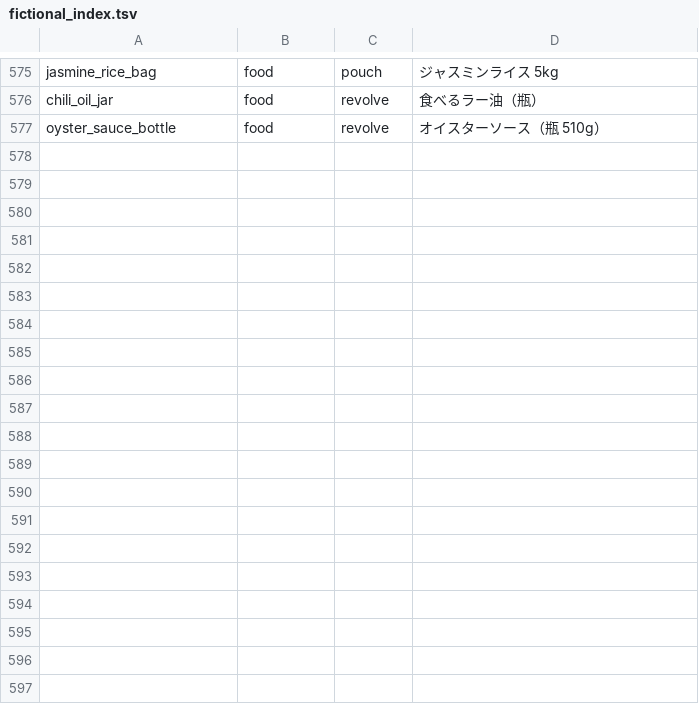
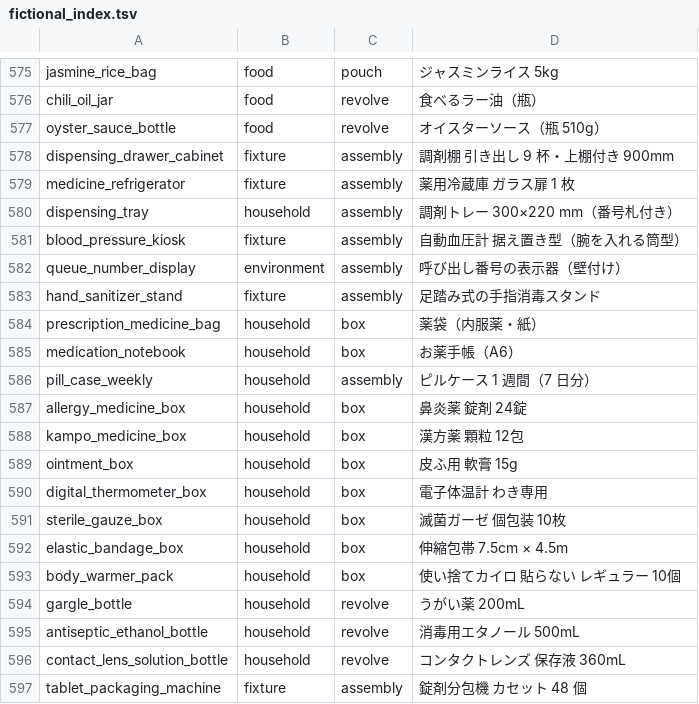
Before and after one commit to atinfinity/agentic-usd-gen, a TSV file: src/agentic_usd_gen/data/fictional_index.tsv, drawn as a sheet; only a part is shown, gaps mark what is left out; the diff covers the shown part only; the diff names each change by its address in the sheet, - before the commit and + after, or states it on an @@ line.

```diff
--- a/src/agentic_usd_gen/data/fictional_index.tsv
+++ b/src/agentic_usd_gen/data/fictional_index.tsv
+row 578: dispensing_drawer_cabinet | fixture | assembly | 調剤棚 引き出し 9 杯・上棚付き 900mm
+row 579: medicine_refrigerator | fixture | assembly | 薬用冷蔵庫 ガラス扉 1 枚
+row 580: dispensing_tray | household | assembly | 調剤トレー 300×220 mm（番号札付き）
+row 581: blood_pressure_kiosk | fixture | assembly | 自動血圧計 据え置き型（腕を入れる筒型）
+row 582: queue_number_display | environment | assembly | 呼び出し番号の表示器（壁付け）
+row 583: hand_sanitizer_stand | fixture | assembly | 足踏み式の手指消毒スタンド
+row 584: prescription_medicine_bag | household | box | 薬袋（内服薬・紙）
+row 585: medication_notebook | household | box | お薬手帳（A6）
+row 586: pill_case_weekly | household | assembly | ピルケース 1 週間（7 日分）
+row 587: allergy_medicine_box | household | box | 鼻炎薬 錠剤 24錠
+row 588: kampo_medicine_box | household | box | 漢方薬 顆粒 12包
+row 589: ointment_box | household | box | 皮ふ用 軟膏 15g
+row 590: digital_thermometer_box | household | box | 電子体温計 わき専用
+row 591: sterile_gauze_box | household | box | 滅菌ガーゼ 個包装 10枚
+row 592: elastic_bandage_box | household | box | 伸縮包帯 7.5cm × 4.5m
+row 593: body_warmer_pack | household | box | 使い捨てカイロ 貼らない レギュラー 10個
+row 594: gargle_bottle | household | revolve | うがい薬 200mL
+row 595: antiseptic_ethanol_bottle | household | revolve | 消毒用エタノール 500mL
+row 596: contact_lens_solution_bottle | household | revolve | コンタクトレンズ 保存液 360mL
+row 597: tablet_packaging_machine | fixture | assembly | 錠剤分包機 カセット 48 個
```
Also changed, not shown: 29 added rows elsewhere in this file, 13 other files.
